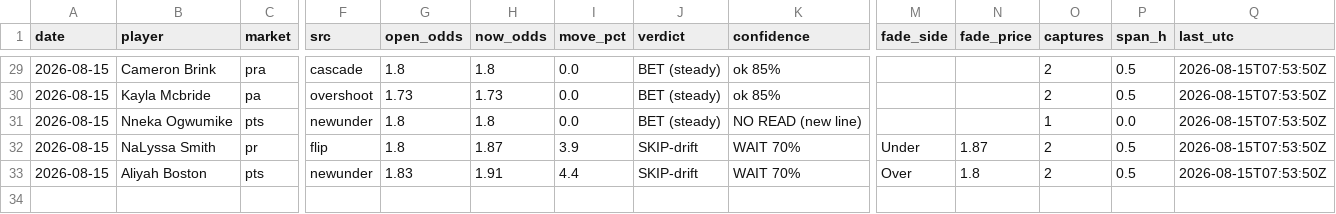
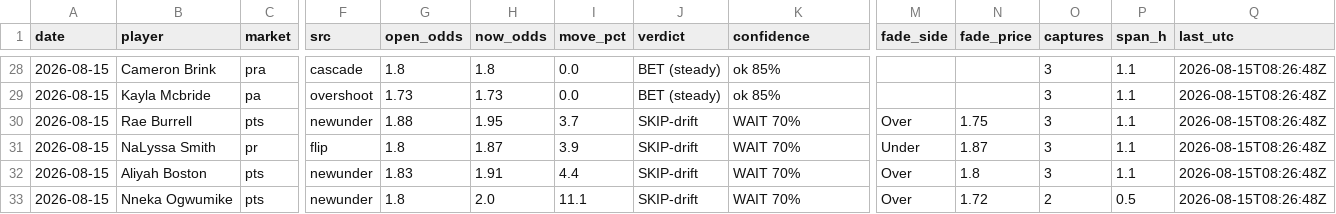
Before and after one commit to JollyChenn/wnba-line-capture, a CSV file: drift_gate_today.csv, drawn as a sheet; only a part is shown, gaps mark what is left out; addresses are those after the commit; rows hold the shown columns only; the diff covers the shown part only; the diff names each change by its address in the sheet, - before the commit and + after, or states it on an @@ line.

```diff
--- a/drift_gate_today.csv
+++ b/drift_gate_today.csv
-O28:O29 (captures): 2
+O28:O29 (captures): 3
-P28:P29 (span_h): 0.5
+P28:P29 (span_h): 1.1
-Q28:Q32 (last_utc): 2026-08-15T07:53:50Z
+Q28:Q32 (last_utc): 2026-08-15T08:26:48Z
-B30 (player): Nneka Ogwumike
+B30 (player): Rae Burrell
-G30 (open_odds): 1.8
+G30 (open_odds): 1.88
-H30 (now_odds): 1.8
+H30 (now_odds): 1.95
-I30 (move_pct): 0.0
+I30 (move_pct): 3.7
-J30 (verdict): BET (steady)
+J30 (verdict): SKIP-drift
-K30 (confidence): NO READ (new line)
+K30 (confidence): WAIT 70%
-M30 (fade_side): (empty)
+M30 (fade_side): Over
-N30 (fade_price): (empty)
+N30 (fade_price): 1.75
-O30 (captures): 1
+O30 (captures): 3
-P30 (span_h): 0.0
+P30 (span_h): 1.1
-O31:O32 (captures): 2
+O31:O32 (captures): 3
-P31:P32 (span_h): 0.5
+P31:P32 (span_h): 1.1
+row 33: 2026-08-15 | Nneka Ogwumike | pts | newunder | 1.8 | 2.0 | 11.1 | SKIP-drift | WAIT 70% | Over | 1.72 | 2 | 0.5 | 2026-08-15T08:26:48Z
```
Also changed, not shown: 2 added rows, 3 removed rows and 76 edited cells elsewhere in this file, drift_log.csv, fade_paper.csv, 4 other files.
